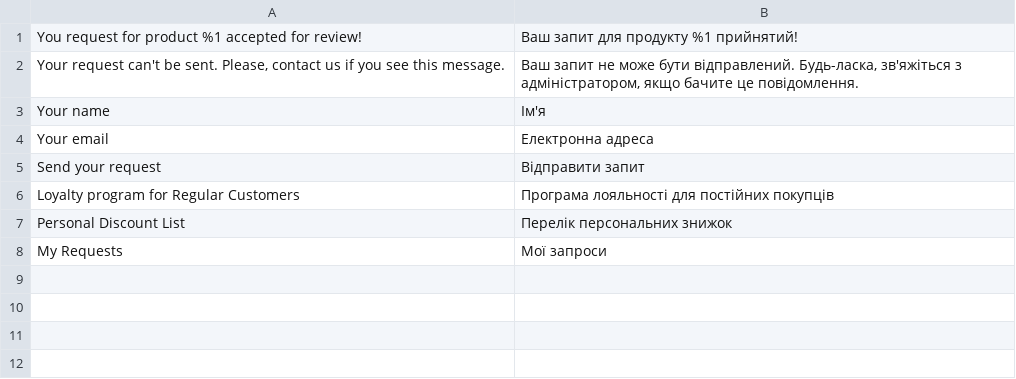
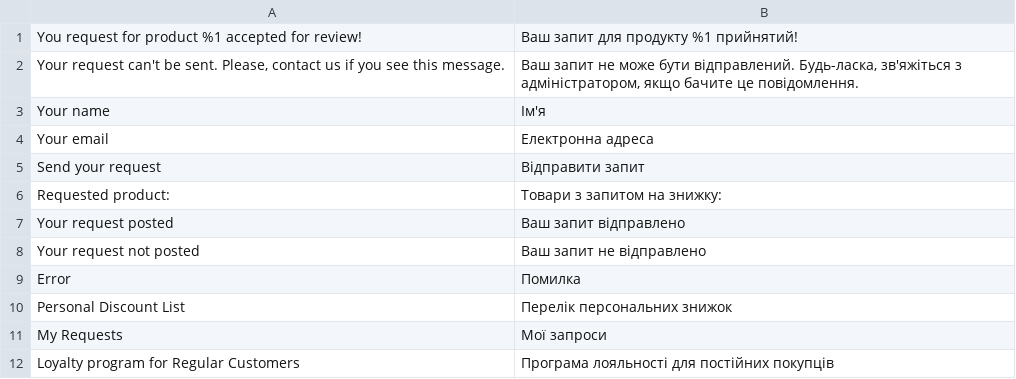
Before and after one commit to Lena2332/magento-project, a CSV file: app/code/OlenaK/RegularCustomer/i18n/uk_UA.csv, drawn as a sheet.

```diff
--- a/app/code/OlenaK/RegularCustomer/i18n/uk_UA.csv
+++ b/app/code/OlenaK/RegularCustomer/i18n/uk_UA.csv
@@ -5,4 +5,8 @@
 "Send your request","Відправити запит"
-"Loyalty program for Regular Customers","Програма лояльності для постійних покупців"
+"Requested product:","Товари з запитом на знижку:"
+"Your request posted","Ваш запит відправлено"
+"Your request not posted","Ваш запит не відправлено"
+Error,Помилка
 "Personal Discount List","Перелік персональних знижок"
 "My Requests","Мої запроси"
+"Loyalty program for Regular Customers","Програма лояльності для постійних покупців"
```
Also changed, not shown: app/code/OlenaK/RegularCustomer/i18n/en_US.csv, app/code/OlenaK/RegularCustomer/i18n/en_US_tmp.csv, 11 other files.
